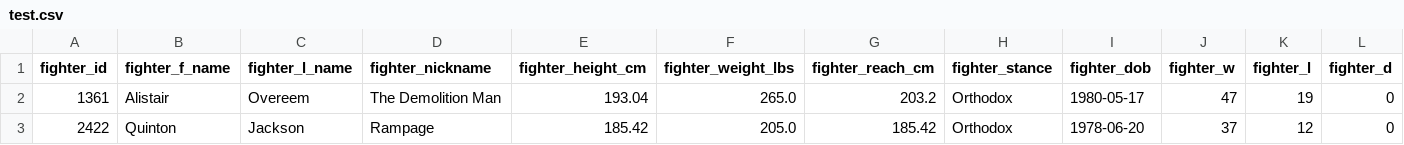
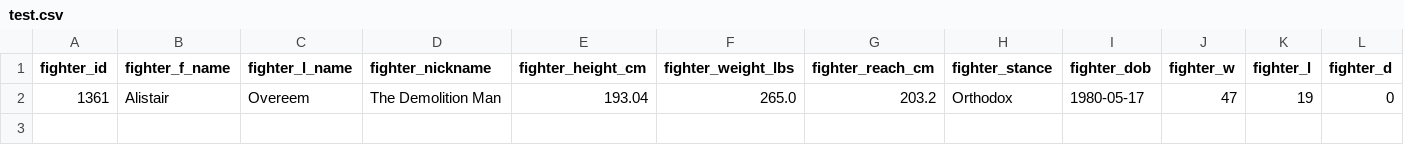
Before and after one commit to steventanyang/realapp_ufcRax, a CSV file: oldfights/test.csv, drawn as a sheet; only a part is shown; rows hold the shown columns only; the diff names each change by its address in the sheet, - before the commit and + after, or states it on an @@ line.

```diff
--- a/oldfights/test.csv
+++ b/oldfights/test.csv
-row 3: 2422 | Quinton | Jackson | Rampage | 185.42 | 205.0 | 185.42 | Orthodox | 1978-06-20 | 37 | 12 | 0
```
Also changed, not shown: final_values.csv, 5 other files.
